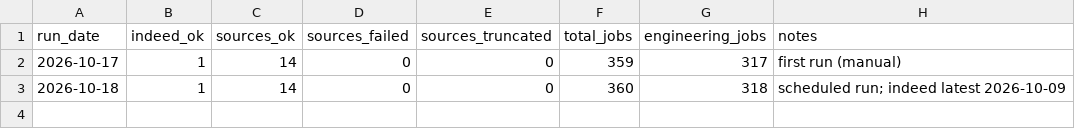
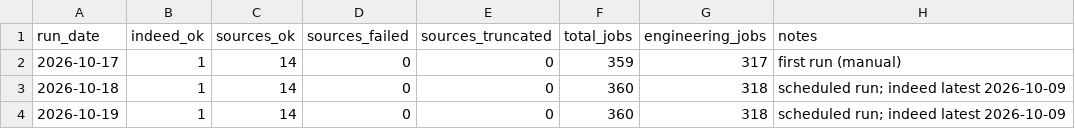
Before and after one commit to Xenzoro/sweAiTracker, a CSV file: data/run_log.csv, drawn as a sheet; the diff names each change by its address in the sheet, - before the commit and + after, or states it on an @@ line.

```diff
--- a/data/run_log.csv
+++ b/data/run_log.csv
+row 4: 2026-10-19 | 1 | 14 | 0 | 0 | 360 | 318 | scheduled run; indeed latest 2026-10-09
```
Also changed, not shown: data/indeed/pull_log.csv, data/jobs_daily_summary.csv, 15 other files.
